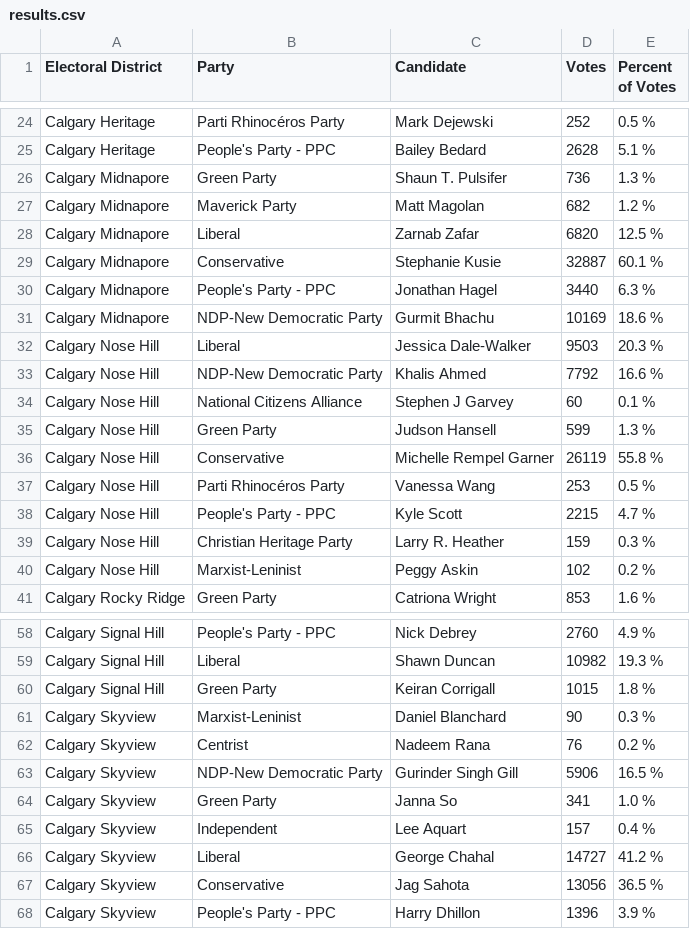
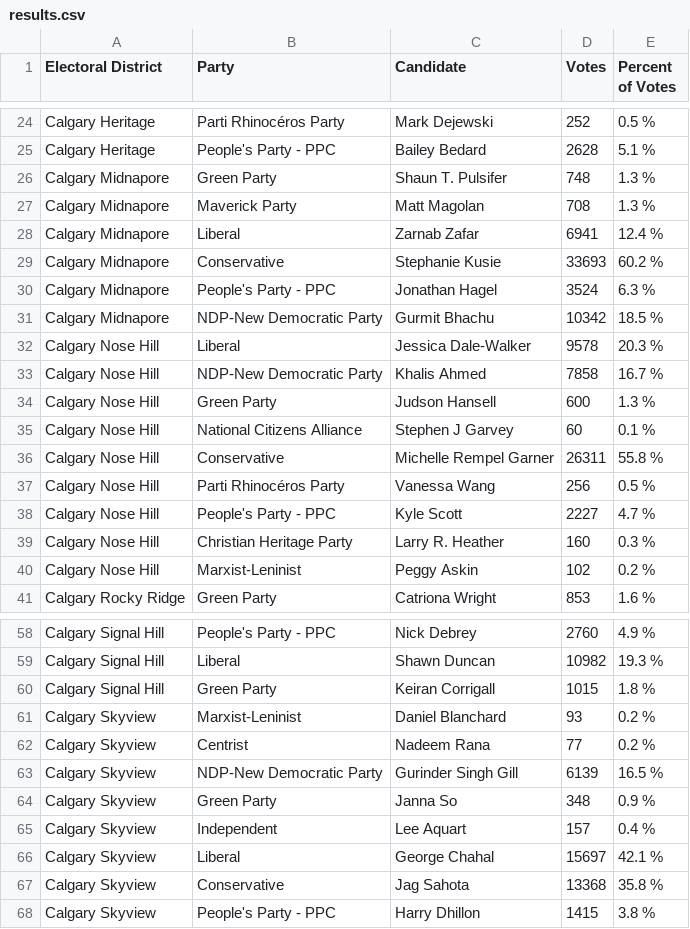
Before and after one commit to aryntoombs/Calgary-Election, a CSV file: results.csv, drawn as a sheet; only a part is shown, gaps mark what is left out.

Commit message:
update election results

```diff
--- a/results.csv
+++ b/results.csv
@@ -25,16 +25,16 @@
 "Calgary Heritage","People's Party - PPC","Bailey Bedard",2628,"5.1 %"
-"Calgary Midnapore","Green Party","Shaun T. Pulsifer",736,"1.3 %"
-"Calgary Midnapore","Maverick Party","Matt Magolan",682,"1.2 %"
-"Calgary Midnapore","Liberal","Zarnab Zafar",6820,"12.5 %"
-"Calgary Midnapore","Conservative","Stephanie Kusie",32887,"60.1 %"
-"Calgary Midnapore","People's Party - PPC","Jonathan Hagel",3440,"6.3 %"
-"Calgary Midnapore","NDP-New Democratic Party","Gurmit Bhachu",10169,"18.6 %"
-"Calgary Nose Hill","Liberal","Jessica Dale-Walker",9503,"20.3 %"
-"Calgary Nose Hill","NDP-New Democratic Party","Khalis Ahmed",7792,"16.6 %"
+"Calgary Midnapore","Green Party","Shaun T. Pulsifer",748,"1.3 %"
+"Calgary Midnapore","Maverick Party","Matt Magolan",708,"1.3 %"
+"Calgary Midnapore","Liberal","Zarnab Zafar",6941,"12.4 %"
+"Calgary Midnapore","Conservative","Stephanie Kusie",33693,"60.2 %"
+"Calgary Midnapore","People's Party - PPC","Jonathan Hagel",3524,"6.3 %"
+"Calgary Midnapore","NDP-New Democratic Party","Gurmit Bhachu",10342,"18.5 %"
+"Calgary Nose Hill","Liberal","Jessica Dale-Walker",9578,"20.3 %"
+"Calgary Nose Hill","NDP-New Democratic Party","Khalis Ahmed",7858,"16.7 %"
+"Calgary Nose Hill","Green Party","Judson Hansell",600,"1.3 %"
 "Calgary Nose Hill","National Citizens Alliance","Stephen J Garvey",60,"0.1 %"
-"Calgary Nose Hill","Green Party","Judson Hansell",599,"1.3 %"
-"Calgary Nose Hill","Conservative","Michelle Rempel Garner",26119,"55.8 %"
-"Calgary Nose Hill","Parti Rhinocéros Party","Vanessa Wang",253,"0.5 %"
-"Calgary Nose Hill","People's Party - PPC","Kyle Scott",2215,"4.7 %"
-"Calgary Nose Hill","Christian Heritage Party","Larry R. Heather",159,"0.3 %"
+"Calgary Nose Hill","Conservative","Michelle Rempel Garner",26311,"55.8 %"
+"Calgary Nose Hill","Parti Rhinocéros Party","Vanessa Wang",256,"0.5 %"
+"Calgary Nose Hill","People's Party - PPC","Kyle Scott",2227,"4.7 %"
+"Calgary Nose Hill","Christian Heritage Party","Larry R. Heather",160,"0.3 %"
 "Calgary Nose Hill","Marxist-Leninist","Peggy Askin",102,"0.2 %"
@@ -60,9 +60,9 @@
 "Calgary Signal Hill","Green Party","Keiran Corrigall",1015,"1.8 %"
-"Calgary Skyview","Marxist-Leninist","Daniel Blanchard",90,"0.3 %"
-"Calgary Skyview","Centrist","Nadeem Rana",76,"0.2 %"
-"Calgary Skyview","NDP-New Democratic Party","Gurinder Singh Gill",5906,"16.5 %"
-"Calgary Skyview","Green Party","Janna So",341,"1.0 %"
+"Calgary Skyview","Marxist-Leninist","Daniel Blanchard",93,"0.2 %"
+"Calgary Skyview","Centrist","Nadeem Rana",77,"0.2 %"
+"Calgary Skyview","NDP-New Democratic Party","Gurinder Singh Gill",6139,"16.5 %"
+"Calgary Skyview","Green Party","Janna So",348,"0.9 %"
 "Calgary Skyview","Independent","Lee Aquart",157,"0.4 %"
-"Calgary Skyview","Liberal","George Chahal",14727,"41.2 %"
-"Calgary Skyview","Conservative","Jag Sahota",13056,"36.5 %"
-"Calgary Skyview","People's Party - PPC","Harry Dhillon",1396,"3.9 %"
+"Calgary Skyview","Liberal","George Chahal",15697,"42.1 %"
+"Calgary Skyview","Conservative","Jag Sahota",13368,"35.8 %"
+"Calgary Skyview","People's Party - PPC","Harry Dhillon",1415,"3.8 %"
```
